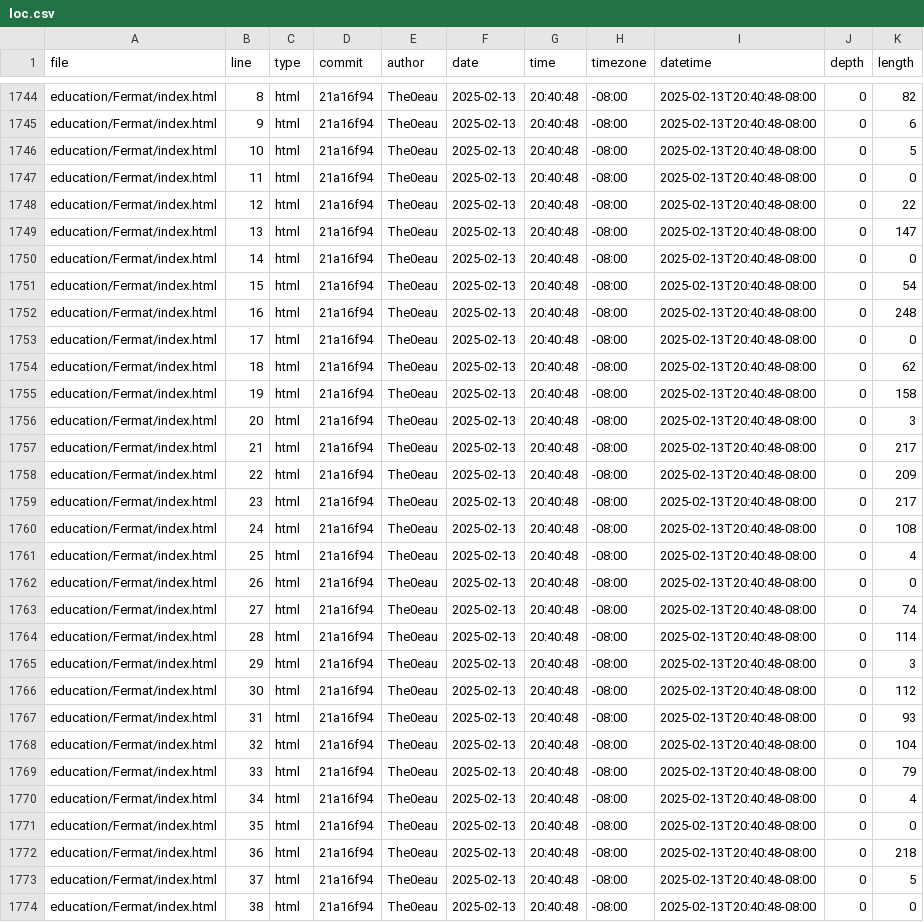
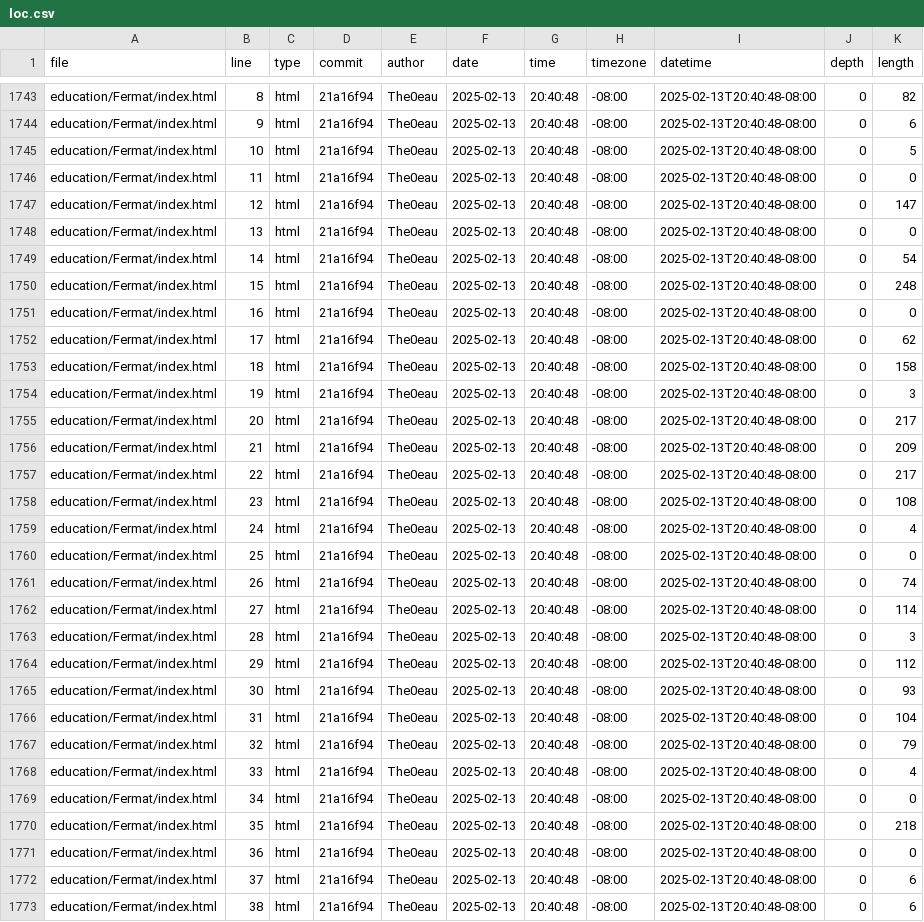
Before and after one commit to The0eau/portfolio, a CSV file: meta/loc.csv, drawn as a sheet; only a part is shown, gaps mark what is left out; addresses are those after the commit; the diff covers the shown part only; the diff names each change by its address in the sheet, - before the commit and + after, or states it on an @@ line.

```diff
--- a/meta/loc.csv
+++ b/meta/loc.csv
-K1747 (length): 22
+K1747 (length): 147
-K1748 (length): 147
+K1748 (length): 0
-K1749 (length): 0
+K1749 (length): 54
-K1750 (length): 54
+K1750 (length): 248
-K1751 (length): 248
+K1751 (length): 0
-K1752 (length): 0
+K1752 (length): 62
-K1753 (length): 62
+K1753 (length): 158
-K1754 (length): 158
+K1754 (length): 3
-K1755 (length): 3
+K1755 (length): 217
-K1756 (length): 217
+K1756 (length): 209
-K1757 (length): 209
+K1757 (length): 217
-K1758 (length): 217
+K1758 (length): 108
-K1759 (length): 108
+K1759 (length): 4
-K1760 (length): 4
+K1760 (length): 0
-K1761 (length): 0
+K1761 (length): 74
-K1762 (length): 74
+K1762 (length): 114
-K1763 (length): 114
+K1763 (length): 3
-K1764 (length): 3
+K1764 (length): 112
-K1765 (length): 112
+K1765 (length): 93
-K1766 (length): 93
+K1766 (length): 104
-K1767 (length): 104
+K1767 (length): 79
-K1768 (length): 79
+K1768 (length): 4
-K1769 (length): 4
+K1769 (length): 0
-K1770 (length): 0
+K1770 (length): 218
-K1771 (length): 218
+K1771 (length): 0
-K1772 (length): 5
+K1772 (length): 6
-K1773 (length): 0
+K1773 (length): 6
```
Also changed, not shown: 3 removed rows and 46 edited cells elsewhere in this file.
